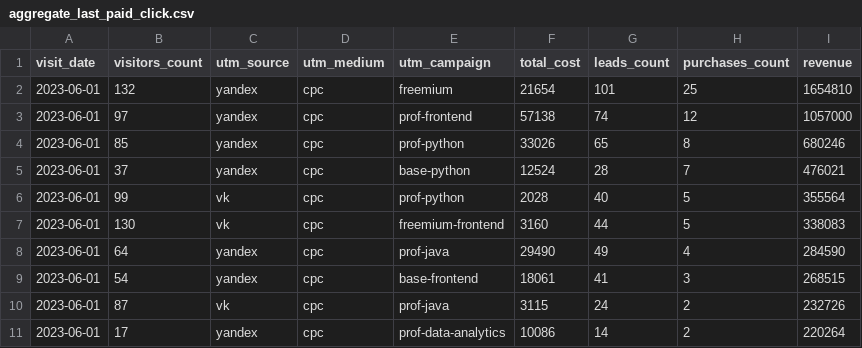
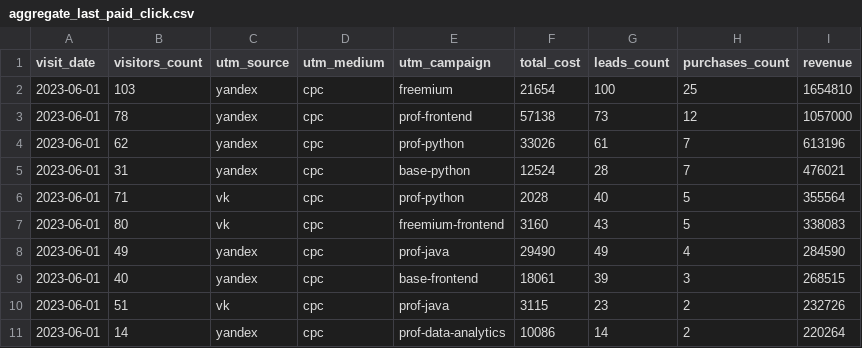
Before and after one commit to iimalina/data-analytics-project-96, a CSV file: aggregate_last_paid_click.csv, drawn as a sheet.

Commit message:
Add files via upload

```diff
--- a/aggregate_last_paid_click.csv
+++ b/aggregate_last_paid_click.csv
@@ -1,11 +1,11 @@
 "visit_date","visitors_count","utm_source","utm_medium","utm_campaign","total_cost","leads_count","purchases_count","revenue"
-2023-06-01,132,yandex,cpc,freemium,21654,101,25,1654810
-2023-06-01,97,yandex,cpc,prof-frontend,57138,74,12,1057000
-2023-06-01,85,yandex,cpc,prof-python,33026,65,8,680246
-2023-06-01,37,yandex,cpc,base-python,12524,28,7,476021
-2023-06-01,99,vk,cpc,prof-python,2028,40,5,355564
-2023-06-01,130,vk,cpc,freemium-frontend,3160,44,5,338083
-2023-06-01,64,yandex,cpc,prof-java,29490,49,4,284590
-2023-06-01,54,yandex,cpc,base-frontend,18061,41,3,268515
-2023-06-01,87,vk,cpc,prof-java,3115,24,2,232726
-2023-06-01,17,yandex,cpc,prof-data-analytics,10086,14,2,220264
+2023-06-01,103,yandex,cpc,freemium,21654,100,25,1654810
+2023-06-01,78,yandex,cpc,prof-frontend,57138,73,12,1057000
+2023-06-01,62,yandex,cpc,prof-python,33026,61,7,613196
+2023-06-01,31,yandex,cpc,base-python,12524,28,7,476021
+2023-06-01,71,vk,cpc,prof-python,2028,40,5,355564
+2023-06-01,80,vk,cpc,freemium-frontend,3160,43,5,338083
+2023-06-01,49,yandex,cpc,prof-java,29490,49,4,284590
+2023-06-01,40,yandex,cpc,base-frontend,18061,39,3,268515
+2023-06-01,51,vk,cpc,prof-java,3115,23,2,232726
+2023-06-01,14,yandex,cpc,prof-data-analytics,10086,14,2,220264
```
